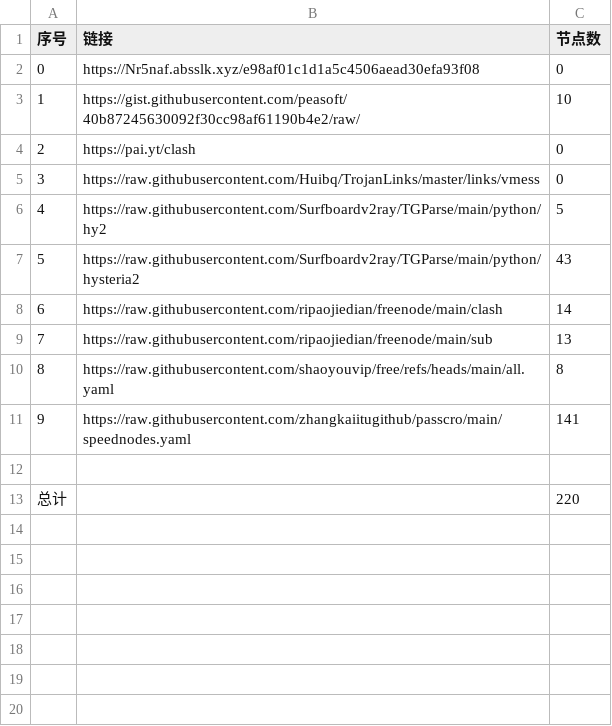
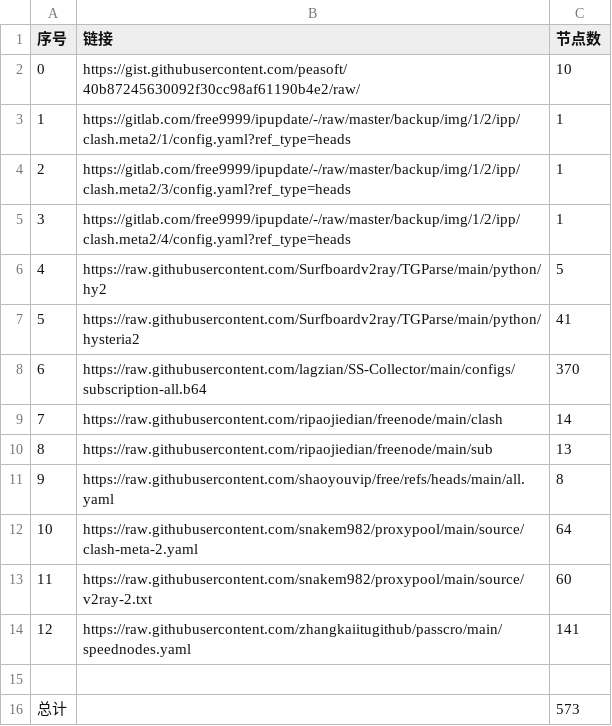
Before and after one commit to aol120787-sys/AutoMergePublicNodes, a CSV file: list_result.csv, drawn as a sheet; removed rows and columns are numbered as before the commit, all else as after; the diff names each change by its address in the sheet, - before the commit and + after, or states it on an @@ line.

```diff
--- a/list_result.csv
+++ b/list_result.csv
-row 2: 0 | https://Nr5naf.absslk.xyz/e98af01c1d1a5c4506aead30efa93f08 | 0
@@ column A (序号) renumbered between rows 2 and 14 @@
-row 4: 2 | https://pai.yt/clash | 0
-row 5: 3 | https://raw.githubusercontent.com/Huibq/TrojanLinks/master/links/vmess | 0
+row 3: 1 | https://gitlab.com/free9999/ipupdate/-/raw/master/backup/img/1/2/ipp/clash.meta2/1/config.yaml?ref_type=heads | 1
+row 4: 2 | https://gitlab.com/free9999/ipupdate/-/raw/master/backup/img/1/2/ipp/clash.meta2/3/config.yaml?ref_type=heads | 1
+row 5: 3 | https://gitlab.com/free9999/ipupdate/-/raw/master/backup/img/1/2/ipp/clash.meta2/4/config.yaml?ref_type=heads | 1
-C7 (节点数): 43
+C7 (节点数): 41
+row 8: 6 | https://raw.githubusercontent.com/lagzian/SS-Collector/main/configs/subscription-all.b64 | 370
+row 12: 10 | https://raw.githubusercontent.com/snakem982/proxypool/main/source/clash-meta-2.yaml | 64
+row 13: 11 | https://raw.githubusercontent.com/snakem982/proxypool/main/source/v2ray-2.txt | 60
-C16 (节点数): 220
+C16 (节点数): 573
```
Also changed, not shown: 35 other files.
